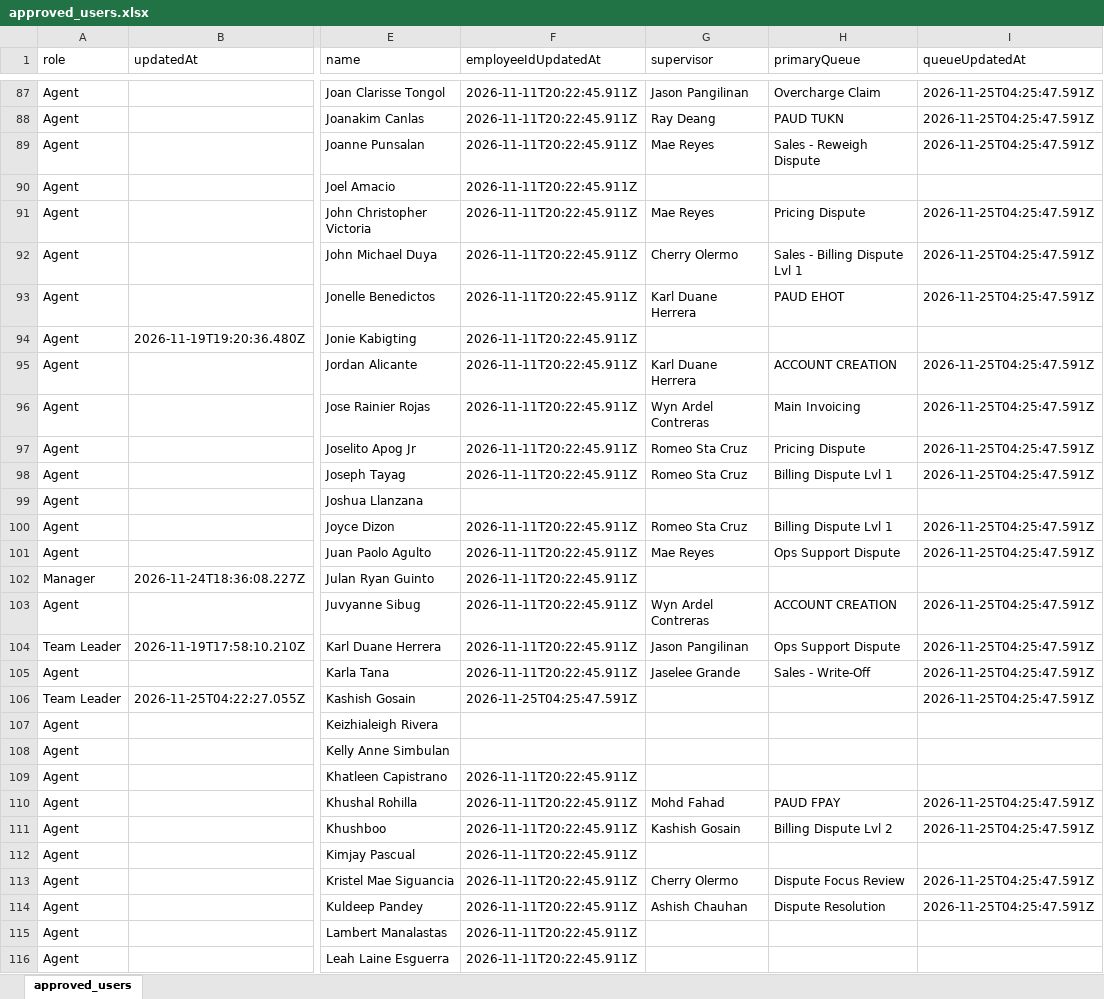
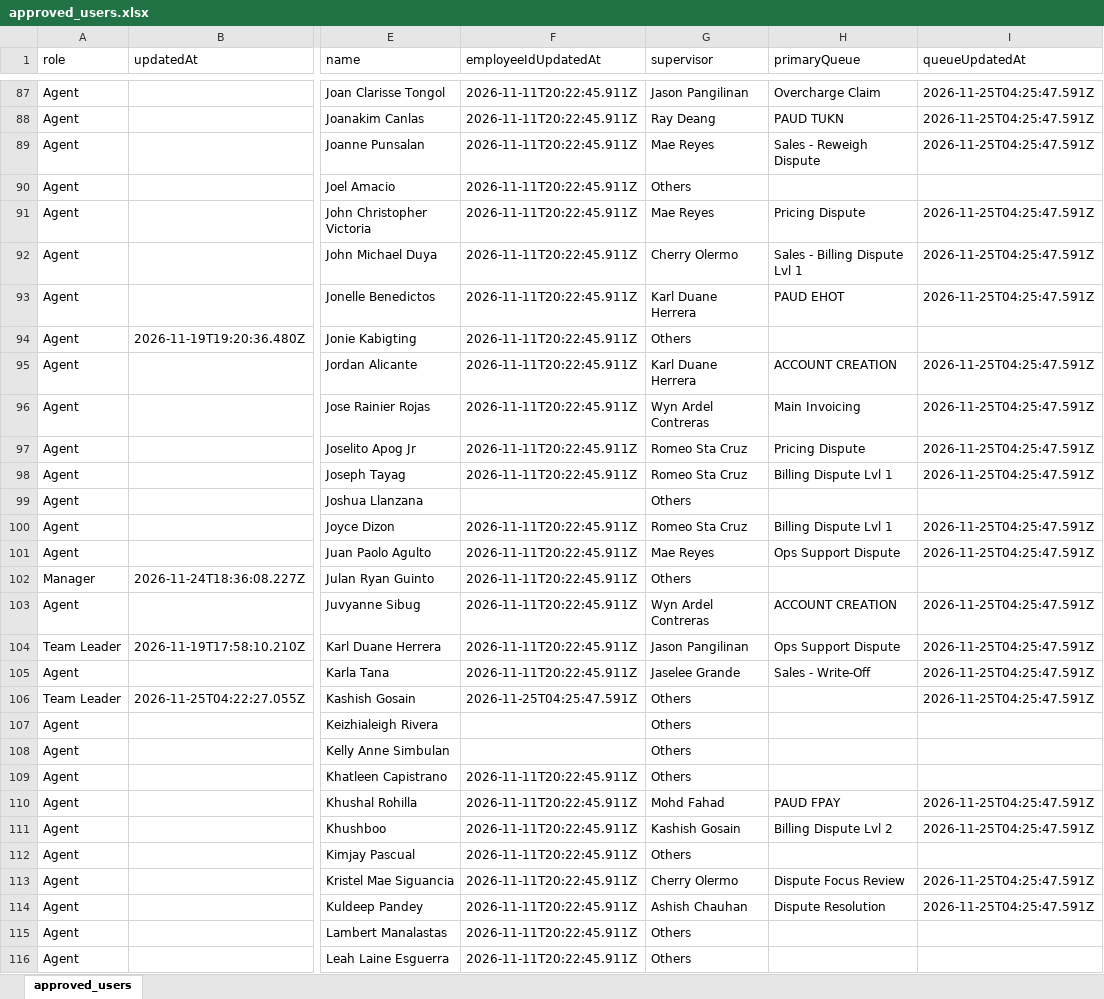
Before and after one commit to Internal-Platform-v1/Decision-Support-SystemV2, an Excel workbook: assets/references/approved_users.xlsx, sheet approved_users, drawn as a sheet; only a part is shown, gaps mark what is left out; values as stored, in another font and other column widths than the file's, no borders; the diff covers the shown part only; the diff names each change by its address in the sheet, - before the commit and + after, or states it on an @@ line.

Commit message:
Add files via upload

```diff
--- a/assets/references/approved_users.xlsx (sheet approved_users)
+++ b/assets/references/approved_users.xlsx (sheet approved_users)
-G90 (supervisor): (empty)
+G90 (supervisor): Others
-G94 (supervisor): (empty)
+G94 (supervisor): Others
-G99 (supervisor): (empty)
+G99 (supervisor): Others
-G102 (supervisor): (empty)
+G102 (supervisor): Others
-G106:G109 (supervisor): (empty)
+G106:G109 (supervisor): Others
-G112 (supervisor): (empty)
+G112 (supervisor): Others
-G115:G116 (supervisor): (empty)
+G115:G116 (supervisor): Others
```
Also changed, not shown: 62 edited cells elsewhere in this sheet.
